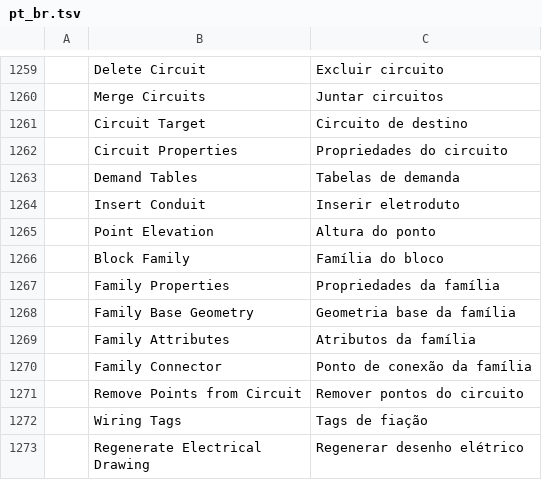
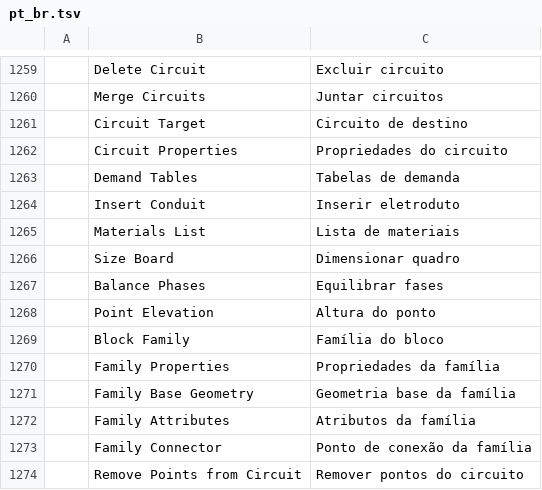
Before and after one commit to Eng-JulioFerreira/FREE-ELETRICA, a TSV file: cadcraft/crates/ui-egui/src/i18n/pt_br.tsv, drawn as a sheet; only a part is shown, gaps mark what is left out; the shorter side is filled out with more unchanged rows; the diff names each change by its address in the sheet, - before the commit and + after, or states it on an @@ line.

```diff
--- a/cadcraft/crates/ui-egui/src/i18n/pt_br.tsv
+++ b/cadcraft/crates/ui-egui/src/i18n/pt_br.tsv
+row 1265:  | Materials List | Lista de materiais
+row 1266:  | Size Board | Dimensionar quadro
+row 1267:  | Balance Phases | Equilibrar fases
```
Also changed, not shown: cadcraft/crates/ui-egui/src/i18n/uk.tsv, 24 other files.
